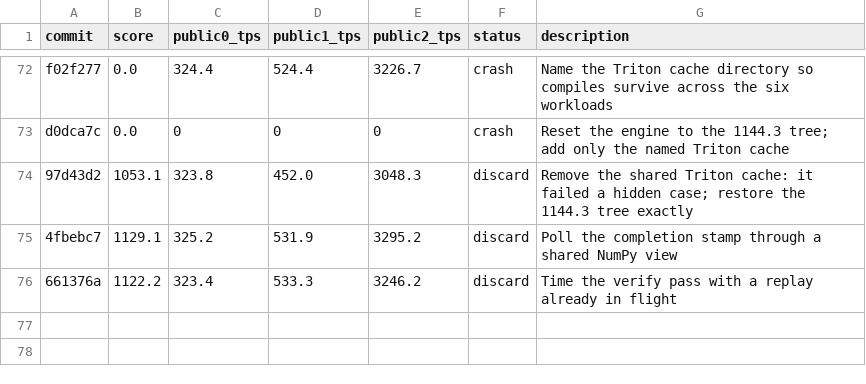
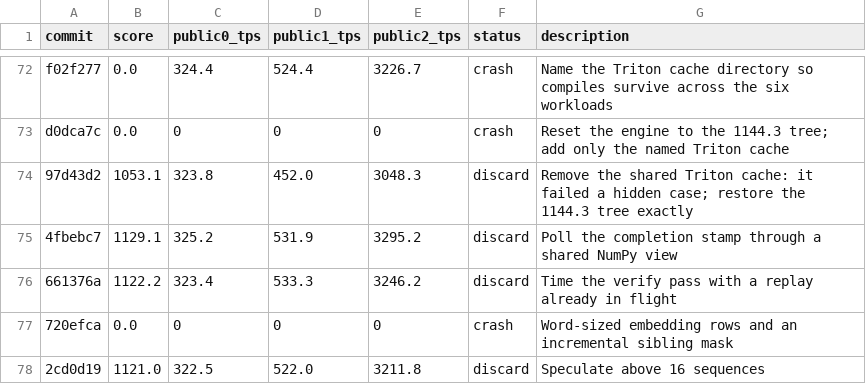
Before and after one commit to ShreyShingala/fasty-autoreg-transformer, a TSV file: agent/results.tsv, drawn as a sheet; only a part is shown, gaps mark what is left out; the diff names each change by its address in the sheet, - before the commit and + after, or states it on an @@ line.

```diff
--- a/agent/results.tsv
+++ b/agent/results.tsv
+row 77: 720efca | 0.0 | 0 | 0 | 0 | crash | Word-sized embedding rows and an incremental sibling mask
+row 78: 2cd0d19 | 1121.0 | 322.5 | 522.0 | 3211.8 | discard | Speculate above 16 sequences
```
Also changed, not shown: 17 other files.
